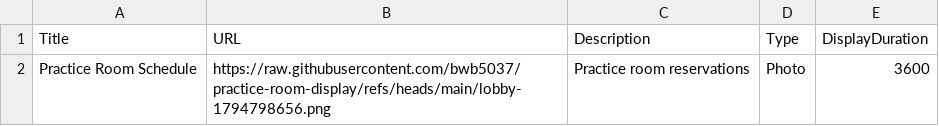
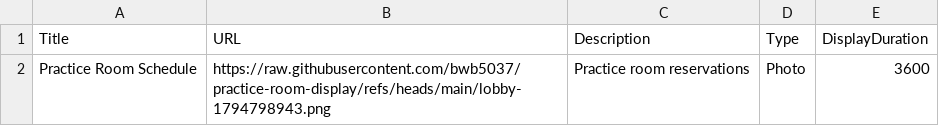
Before and after one commit to bwb5037/practice-room-display, a CSV file: media.csv, drawn as a sheet.

```diff
--- a/media.csv
+++ b/media.csv
@@ -1,2 +1,2 @@
 Title,URL,Description,Type,DisplayDuration
-Practice Room Schedule,https://raw.githubusercontent.com/bwb5037/practice-room-display/refs/heads/main/lobby-1794798656.png,Practice room reservations,Photo,3600
+Practice Room Schedule,https://raw.githubusercontent.com/bwb5037/practice-room-display/refs/heads/main/lobby-1794798943.png,Practice room reservations,Photo,3600
```
Also changed, not shown: 1 other file.
